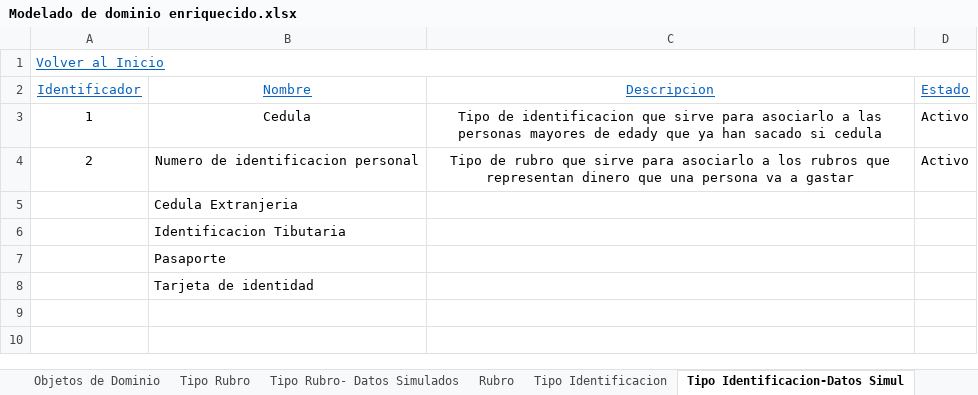
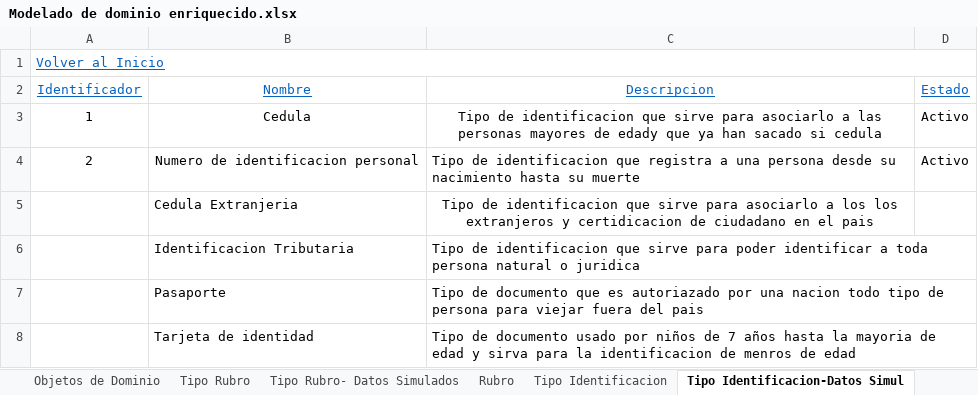
Before and after one commit to DOOPan2022/Presupuesto, an Excel workbook: Clase/Modelo de dominio/Modelado de dominio enriquecido.xlsx, sheet Tipo Identificacion-Datos Simul, drawn as a sheet; values as stored, in another font and other column widths than the file's, no borders; removed rows and columns are numbered as before the commit, all else as after; the diff names each change by its address in the sheet, - before the commit and + after, or states it on an @@ line.

```diff
--- a/Clase/Modelo de dominio/Modelado de dominio enriquecido.xlsx (sheet Tipo Identificacion-Datos Simul)
+++ b/Clase/Modelo de dominio/Modelado de dominio enriquecido.xlsx (sheet Tipo Identificacion-Datos Simul)
-C4 (Descripcion): Tipo de rubro que sirve para asociarlo a los rubros que representan dinero que una persona va a gastar
+C4 (Descripcion): Tipo de identificacion que registra a una persona desde su nacimiento hasta su muerte
-C4 alignment: center
+C4 alignment: left
-C5 (Descripcion): (empty)
+C5 (Descripcion): Tipo de identificacion que sirve para asociarlo a los los extranjeros y certidicacion de ciudadano en el pais
-row 6:  | Identificacion Tibutaria
+row 6:  | Identificacion Tributaria | Tipo de identificacion que sirve para poder identificar a toda persona natural o juridica
-C7 (Descripcion): (empty)
+C7 (Descripcion): Tipo de documento que es autoriazado por una nacion todo tipo de persona para viejar fuera del pais
-C8 (Descripcion): (empty)
+C8 (Descripcion): Tipo de documento usado por niños de 7 años hasta la mayoria de edad y sirva para la identificacion de menros de edad
```
Also changed, not shown: sheet Rubro.
